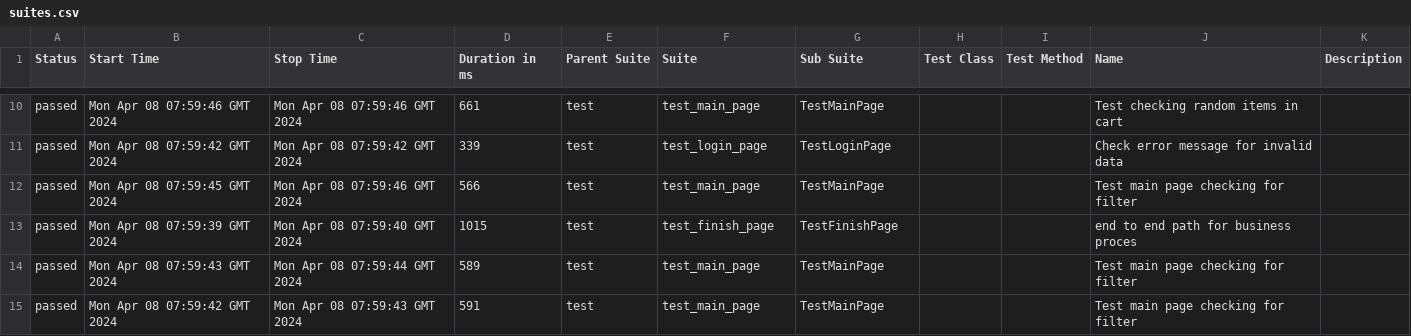
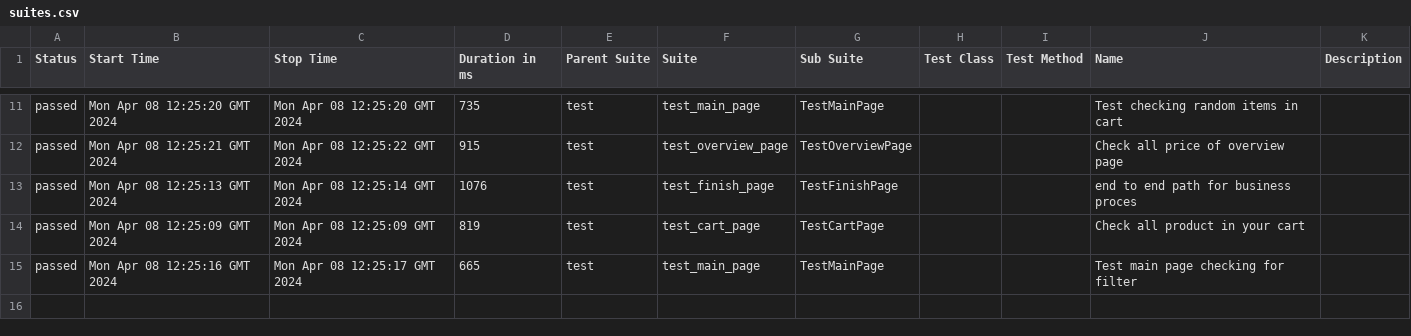
Before and after one commit to vladimirqw1221/test_ui, a CSV file: data/suites.csv, drawn as a sheet; only a part is shown, gaps mark what is left out; the diff covers the shown part only.

Commit message:
Deploying to gh-pages from @ vladimirqw1221/test_ui@324ea90efdb5158a2b1e02559aa55a3eb5cbb4f6 🚀

```diff
--- a/data/suites.csv
+++ b/data/suites.csv
@@ -10,6 +11,5 @@
-"passed","Mon Apr 08 07:59:46 GMT 2024","Mon Apr 08 07:59:46 GMT 2024","661","test","test_main_page","TestMainPage","","","Test checking random items in cart",""
-"passed","Mon Apr 08 07:59:42 GMT 2024","Mon Apr 08 07:59:42 GMT 2024","339","test","test_login_page","TestLoginPage","","","Check error message for invalid data",""
-"passed","Mon Apr 08 07:59:45 GMT 2024","Mon Apr 08 07:59:46 GMT 2024","566","test","test_main_page","TestMainPage","","","Test main page checking for filter",""
-"passed","Mon Apr 08 07:59:39 GMT 2024","Mon Apr 08 07:59:40 GMT 2024","1015","test","test_finish_page","TestFinishPage","","","end to end path for business proces",""
-"passed","Mon Apr 08 07:59:43 GMT 2024","Mon Apr 08 07:59:44 GMT 2024","589","test","test_main_page","TestMainPage","","","Test main page checking for filter",""
-"passed","Mon Apr 08 07:59:42 GMT 2024","Mon Apr 08 07:59:43 GMT 2024","591","test","test_main_page","TestMainPage","","","Test main page checking for filter",""
+"passed","Mon Apr 08 12:25:20 GMT 2024","Mon Apr 08 12:25:20 GMT 2024","735","test","test_main_page","TestMainPage","","","Test checking random items in cart",""
+"passed","Mon Apr 08 12:25:21 GMT 2024","Mon Apr 08 12:25:22 GMT 2024","915","test","test_overview_page","TestOverviewPage","","","Check all price of  overview page",""
+"passed","Mon Apr 08 12:25:13 GMT 2024","Mon Apr 08 12:25:14 GMT 2024","1076","test","test_finish_page","TestFinishPage","","","end to end path for business proces",""
+"passed","Mon Apr 08 12:25:09 GMT 2024","Mon Apr 08 12:25:09 GMT 2024","819","test","test_cart_page","TestCartPage","","","Check all product in your cart",""
+"passed","Mon Apr 08 12:25:16 GMT 2024","Mon Apr 08 12:25:17 GMT 2024","665","test","test_main_page","TestMainPage","","","Test main page checking for filter",""
```
Also changed, not shown: 2 added rows, 1 removed row and 28 edited cells elsewhere in this file, data/behaviors.csv, 27 other files.
